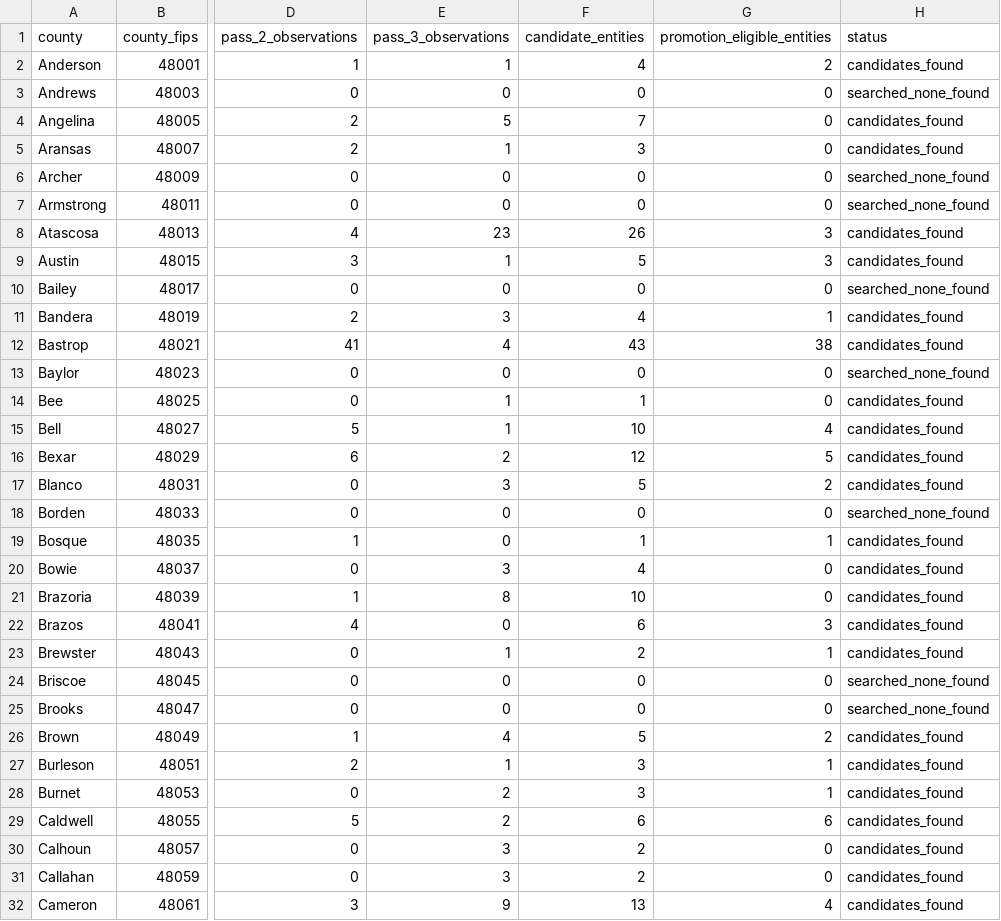
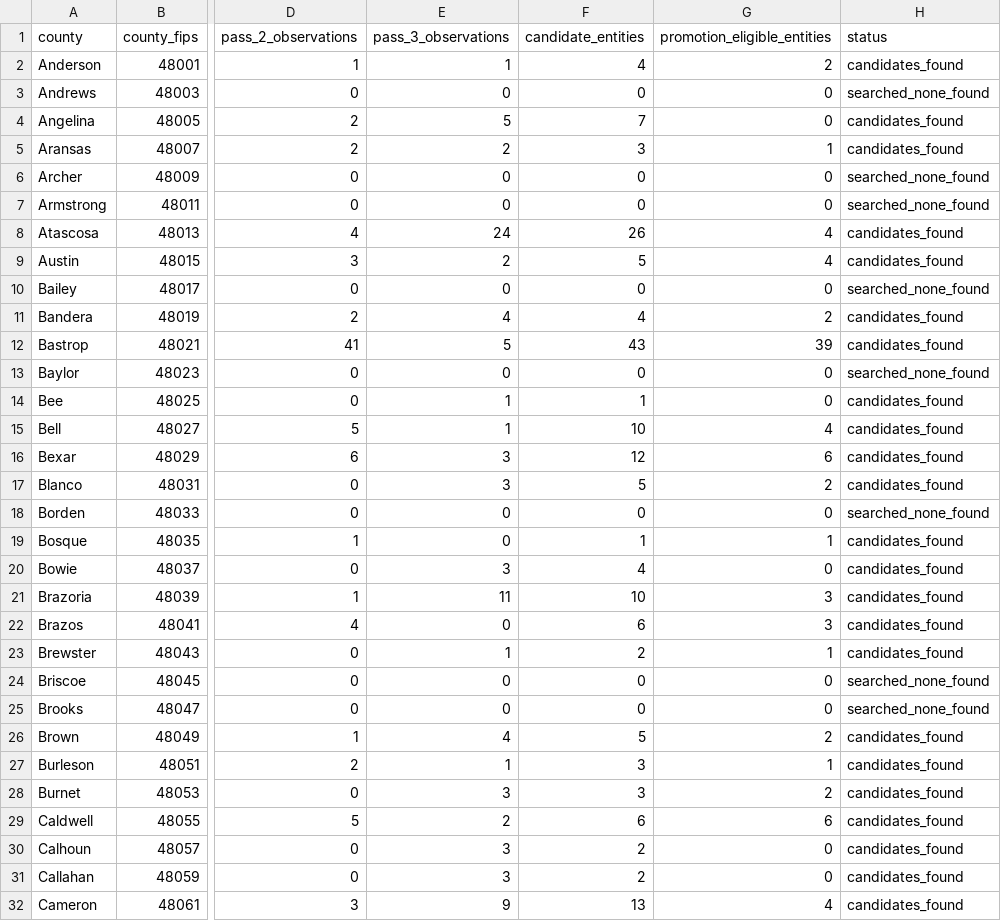
Before and after one commit to WBHankins93/farm-finder, a CSV file: research/tx-expansion/county-coverage.csv, drawn as a sheet; only a part is shown, gaps mark what is left out; the diff names each change by its address in the sheet, - before the commit and + after, or states it on an @@ line.

```diff
--- a/research/tx-expansion/county-coverage.csv
+++ b/research/tx-expansion/county-coverage.csv
-E5 (pass_3_observations): 1
+E5 (pass_3_observations): 2
-G5 (promotion_eligible_entities): 0
+G5 (promotion_eligible_entities): 1
-E8 (pass_3_observations): 23
+E8 (pass_3_observations): 24
-G8:G9 (promotion_eligible_entities): 3
+G8:G9 (promotion_eligible_entities): 4
-E9 (pass_3_observations): 1
+E9 (pass_3_observations): 2
-E11 (pass_3_observations): 3
+E11 (pass_3_observations): 4
-G11 (promotion_eligible_entities): 1
+G11 (promotion_eligible_entities): 2
-E12 (pass_3_observations): 4
+E12 (pass_3_observations): 5
-G12 (promotion_eligible_entities): 38
+G12 (promotion_eligible_entities): 39
-E16 (pass_3_observations): 2
+E16 (pass_3_observations): 3
-G16 (promotion_eligible_entities): 5
+G16 (promotion_eligible_entities): 6
-E21 (pass_3_observations): 8
+E21 (pass_3_observations): 11
-G21 (promotion_eligible_entities): 0
+G21 (promotion_eligible_entities): 3
-E28 (pass_3_observations): 2
+E28 (pass_3_observations): 3
-G28 (promotion_eligible_entities): 1
+G28 (promotion_eligible_entities): 2
```
Also changed, not shown: research/tx-expansion/identity-review.csv, research/tx-expansion/manual-verification-decisions.csv, 11 other files.
